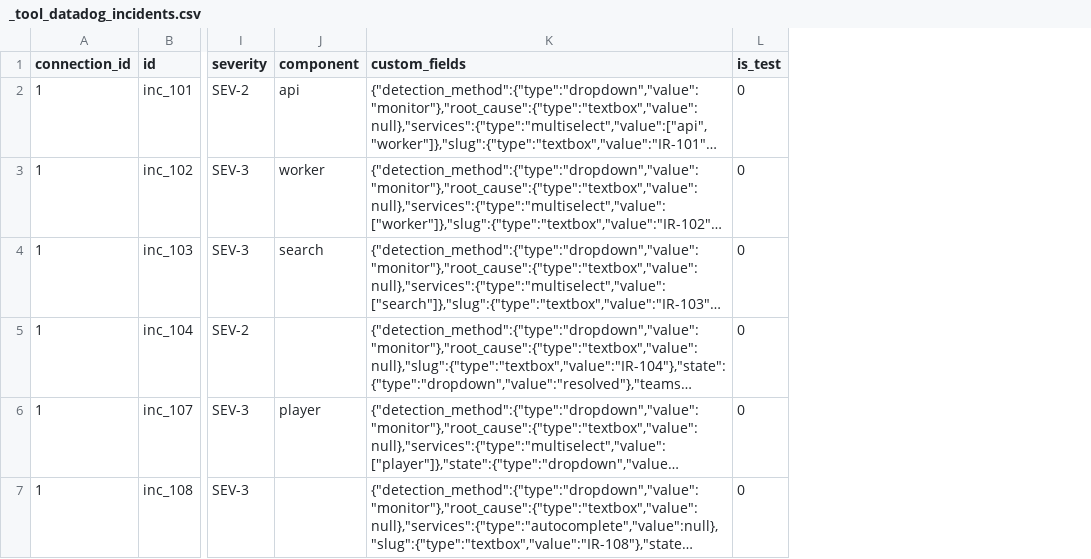
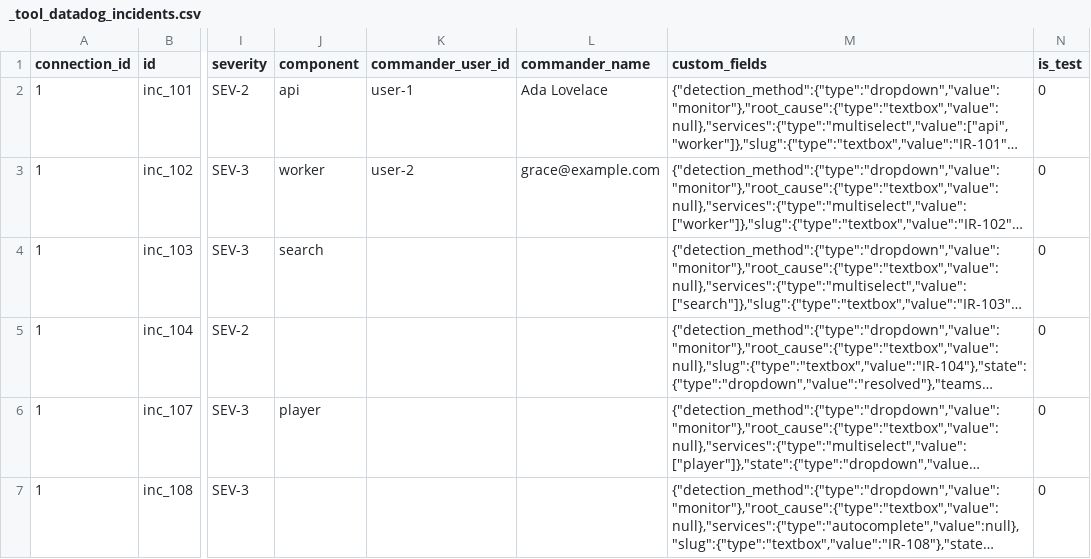
Before and after one commit to pitch-io/devlake, a CSV file: backend/plugins/datadog/e2e/snapshot_tables/_tool_datadog_incidents.csv, drawn as a sheet; only a part is shown, gaps mark what is left out; long unchanged cells end in …; the diff names each change by its address in the sheet, - before the commit and + after, or states it on an @@ line.

```diff
--- a/backend/plugins/datadog/e2e/snapshot_tables/_tool_datadog_incidents.csv
+++ b/backend/plugins/datadog/e2e/snapshot_tables/_tool_datadog_incidents.csv
+column K (commander_user_id), rows 2-3: user-1 | user-2
+column L (commander_name), rows 2-3: Ada Lovelace | grace@example.com
```
Also changed, not shown: backend/plugins/datadog/e2e/raw_tables/_raw_datadog_incidents.csv, backend/plugins/datadog/e2e/snapshot_tables/issues.csv, 13 other files.
